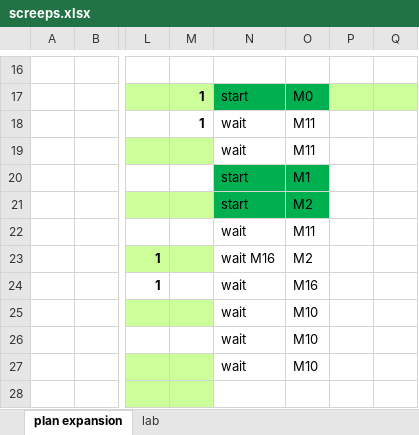
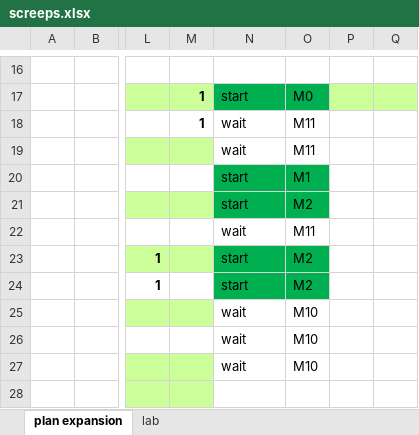
Before and after one commit to Solovova/ScreepsKT, an Excel workbook: src/main/screeps.xlsx, sheet plan expansion, drawn as a sheet; only a part is shown, gaps mark what is left out; values as stored, in another font and other column widths than the file's, no borders; the diff names each change by its address in the sheet, - before the commit and + after, or states it on an @@ line.

```diff
--- a/src/main/screeps.xlsx (sheet plan expansion)
+++ b/src/main/screeps.xlsx (sheet plan expansion)
-N23: wait M16
+N23: start
-N23:O24 fill: none
+N23:O24 fill: #00B050
-N24: wait
+N24: start
-O24: M16
+O24: M2
```
Also changed, not shown: 13 other files.
